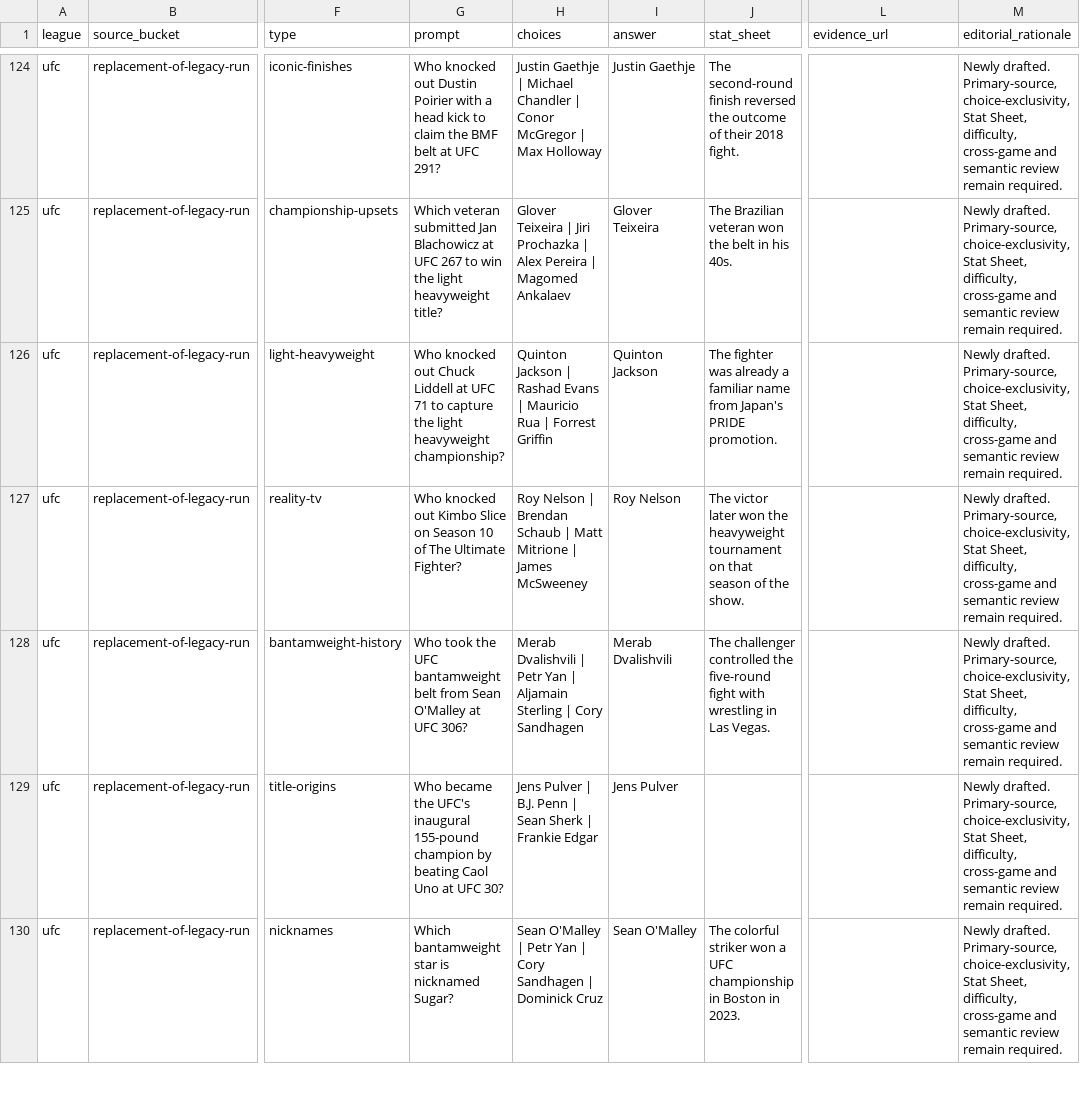
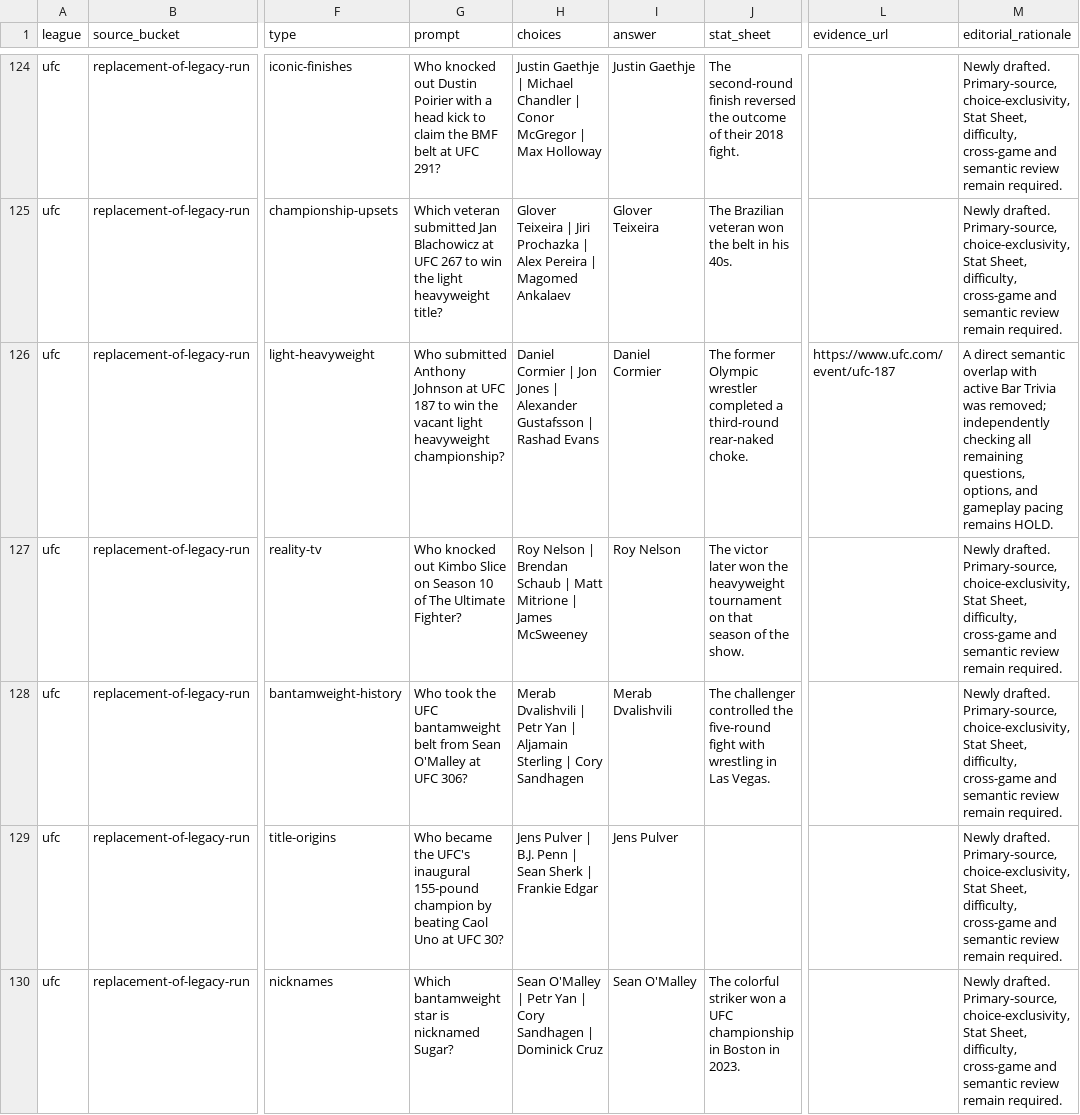
Before and after one commit to codyking0602/Octagon-HQ, a CSV file: docs/audits/millionaire-future-candidate-disposition-ledger-20261025.csv, drawn as a sheet; only a part is shown, gaps mark what is left out; the diff covers the shown part only; the diff names each change by its address in the sheet, - before the commit and + after, or states it on an @@ line.

Commit message:
audit(millionaire): match eight new sourced UFC rewrites to draft inventory

```diff
--- a/docs/audits/millionaire-future-candidate-disposition-ledger-20261025.csv
+++ b/docs/audits/millionaire-future-candidate-disposition-ledger-20261025.csv
-G126 (prompt): Who knocked out Chuck Liddell at UFC 71 to capture the light heavyweight…
+G126 (prompt): Who submitted Anthony Johnson at UFC 187 to win the vacant light heavyweight…
-H126 (choices): Quinton Jackson | Rashad Evans | Mauricio Rua | Forrest Griffin
+H126 (choices): Daniel Cormier | Jon Jones | Alexander Gustafsson | Rashad Evans
-I126 (answer): Quinton Jackson
+I126 (answer): Daniel Cormier
-J126 (stat_sheet): The fighter was already a familiar name from Japan's PRIDE promotion.
+J126 (stat_sheet): The former Olympic wrestler completed a third-round rear-naked choke.
-L126 (evidence_url): (empty)
+L126 (evidence_url): https://www.ufc.com/event/ufc-187
-M126 (editorial_rationale): Newly drafted. Primary-source, choice-exclusivity, Stat Sheet, difficulty, cross-game and semantic review remain required.
+M126 (editorial_rationale): A direct semantic overlap with active Bar Trivia was removed; independently checking all remaining questions, options, and gameplay pacing remains HOLD.
```
Also changed, not shown: 45 edited cells elsewhere in this file.
